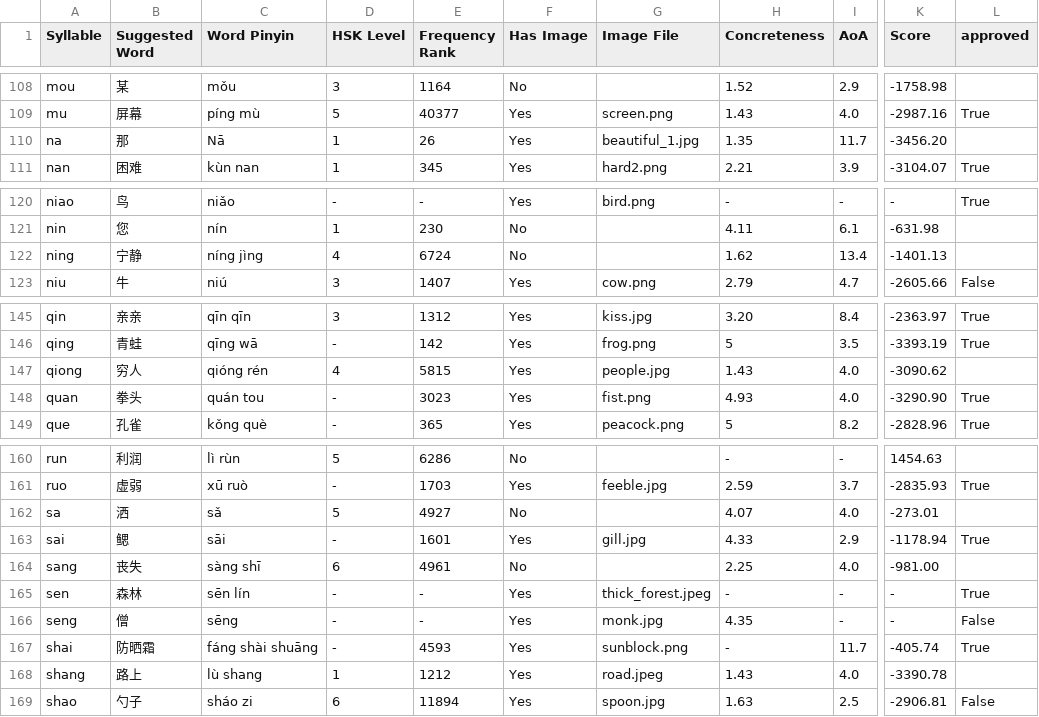
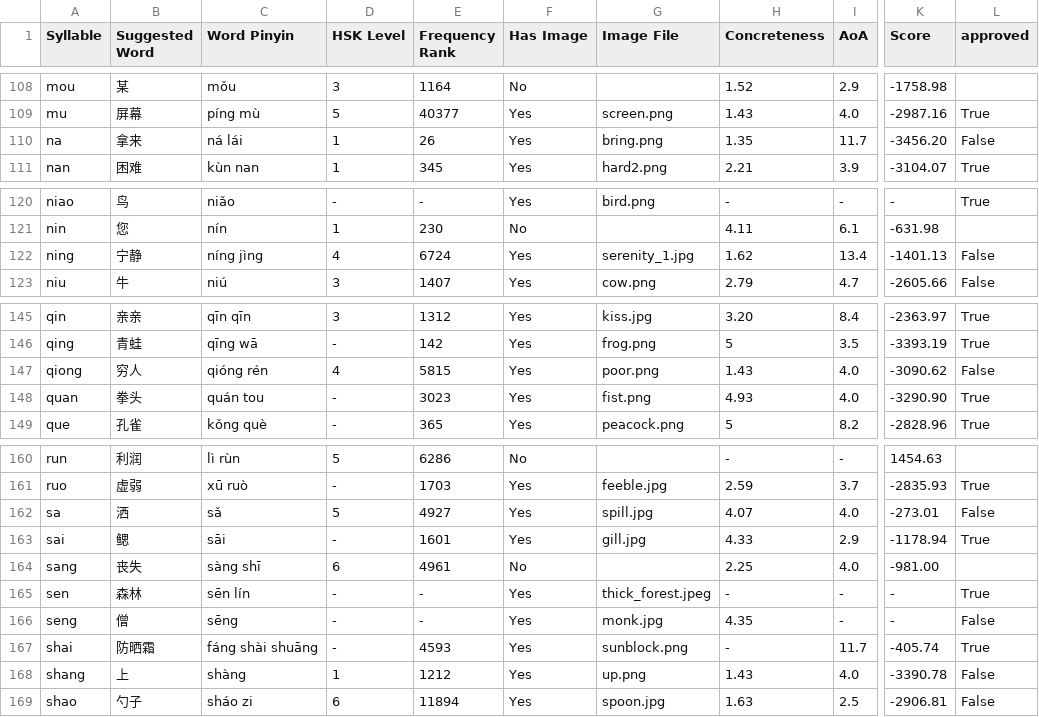
Before and after one commit to JulianBarr/SRS4Autism, a CSV file: data/pinyin_gap_fill_suggestions.csv, drawn as a sheet; only a part is shown, gaps mark what is left out; the diff covers the shown part only; the diff names each change by its address in the sheet, - before the commit and + after, or states it on an @@ line.

```diff
--- a/data/pinyin_gap_fill_suggestions.csv
+++ b/data/pinyin_gap_fill_suggestions.csv
-B110 (Suggested Word): 那
+B110 (Suggested Word): 拿来
-C110 (Word Pinyin): Nā
+C110 (Word Pinyin): ná lái
-G110 (Image File): beautiful_1.jpg
+G110 (Image File): bring.png
-L110 (approved): (empty)
+L110 (approved): False
-F122 (Has Image): No
+F122 (Has Image): Yes
-G122 (Image File): (empty)
+G122 (Image File): serenity_1.jpg
-L122 (approved): (empty)
+L122 (approved): False
-G147 (Image File): people.jpg
+G147 (Image File): poor.png
-L147 (approved): (empty)
+L147 (approved): False
-F162 (Has Image): No
+F162 (Has Image): Yes
-G162 (Image File): (empty)
+G162 (Image File): spill.jpg
-L162 (approved): (empty)
+L162 (approved): False
-B168 (Suggested Word): 路上
+B168 (Suggested Word): 上
-C168 (Word Pinyin): lù shang
+C168 (Word Pinyin): shàng
-G168 (Image File): road.jpeg
+G168 (Image File): up.png
-L168 (approved): (empty)
+L168 (approved): False
```
Also changed, not shown: 64 edited cells elsewhere in this file, 30 other files.
